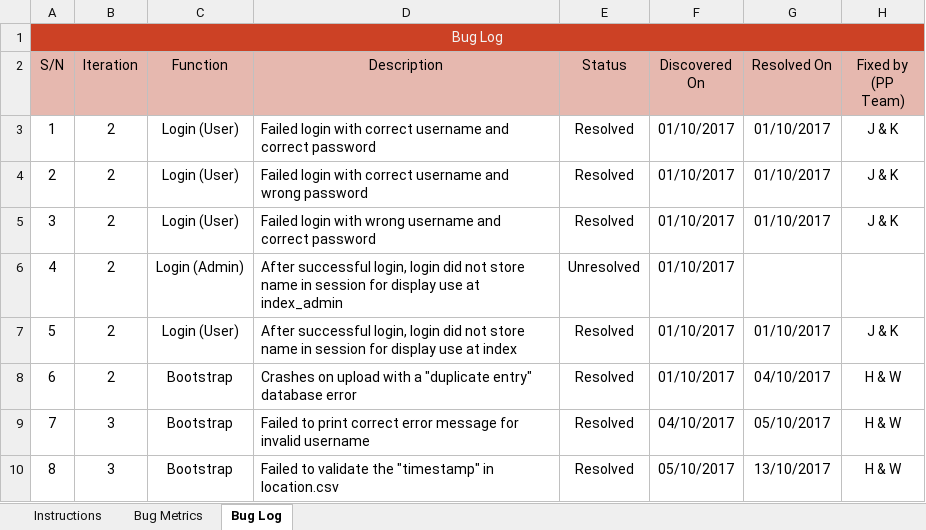
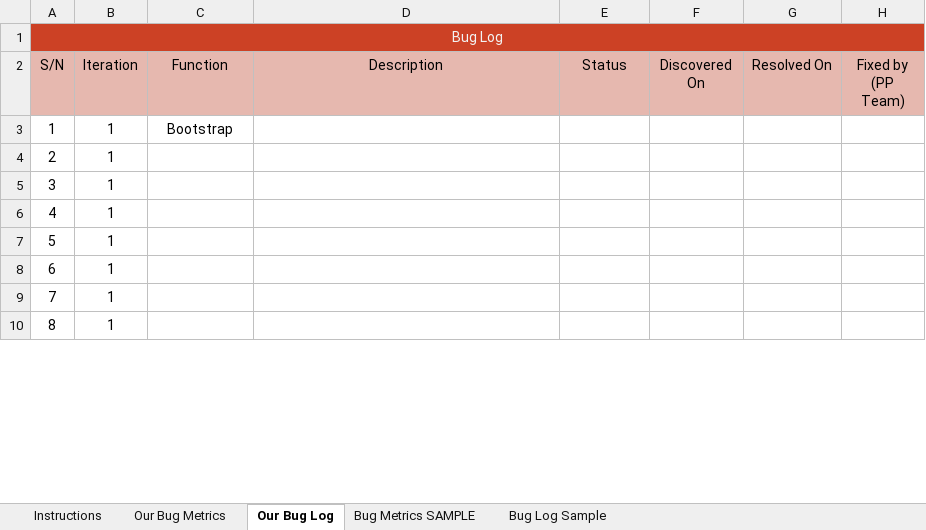
Before and after one commit to one-ice/IS212-Software-Project-Management, an Excel workbook: metrics/Bm.xlsx, sheet Our Bug Log, drawn as a sheet; only a part is shown; values as stored, in another font and other column widths than the file's, no borders; conditional formats not drawn; the diff covers the shown part only; the diff names each change by its address in the sheet, - before the commit and + after, or states it on an @@ line.

```diff
--- a/metrics/Bm.xlsx (sheet Our Bug Log)
+++ b/metrics/Bm.xlsx (sheet Our Bug Log)
-sheet tab: Bug Metrics
+sheet tab: Our Bug Metrics
-sheet tab: Bug Log
+sheet tab: Our Bug Log
+sheet tab: Bug Metrics SAMPLE
+sheet tab: Bug Log Sample
-B3:B8 (Iteration): 2
+B3:B8 (Iteration): 1
-C3 (Function): Login (User)
+C3 (Function): Bootstrap
-D3 (Description): Failed login with correct username and correct password
+D3 (Description): (empty)
-E3:E5 (Status): Resolved
+E3:E5 (Status): (empty)
-F3:F8 (Discovered On): 01/10/2017
+F3:F8 (Discovered On): (empty)
-G3:G5 (Resolved On): 01/10/2017
+G3:G5 (Resolved On): (empty)
-H3:H5 (Fixed by (PP Team)): J & K
+H3:H5 (Fixed by (PP Team)): (empty)
-C4:C5 (Function): Login (User)
+C4:C5 (Function): (empty)
-D4 (Description): Failed login with correct username and wrong password
+D4 (Description): (empty)
-D5 (Description): Failed login with wrong username and correct password
+D5 (Description): (empty)
-C6 (Function): Login (Admin)
+C6 (Function): (empty)
-D6 (Description): After successful login, login did not store name in session for display use at index_admin
+D6 (Description): (empty)
-E6 (Status): Unresolved
+E6 (Status): (empty)
-C7 (Function): Login (User)
+C7 (Function): (empty)
-D7 (Description): After successful login, login did not store name in session for display use at index
+D7 (Description): (empty)
-E7:E10 (Status): Resolved
+E7:E10 (Status): (empty)
-G7 (Resolved On): 01/10/2017
+G7 (Resolved On): (empty)
-H7 (Fixed by (PP Team)): J & K
+H7 (Fixed by (PP Team)): (empty)
-C8:C10 (Function): Bootstrap
+C8:C10 (Function): (empty)
-D8 (Description): Crashes on upload with a "duplicate entry" database error
+D8 (Description): (empty)
-G8 (Resolved On): 04/10/2017
+G8 (Resolved On): (empty)
-H8:H10 (Fixed by (PP Team)): H & W
+H8:H10 (Fixed by (PP Team)): (empty)
-B9:B10 (Iteration): 3
+B9:B10 (Iteration): 1
-D9 (Description): Failed to print correct error message for invalid username
+D9 (Description): (empty)
-F9 (Discovered On): 04/10/2017
+F9 (Discovered On): (empty)
-G9 (Resolved On): 05/10/2017
+G9 (Resolved On): (empty)
-D10 (Description): Failed to validate the "timestamp" in location.csv
+D10 (Description): (empty)
-F10 (Discovered On): 05/10/2017
+F10 (Discovered On): (empty)
-G10 (Resolved On): 13/10/2017
+G10 (Resolved On): (empty)
```
Also changed, not shown: 87 edited cells elsewhere in this sheet, sheet Our Bug Metrics, formulas that keep their value.
